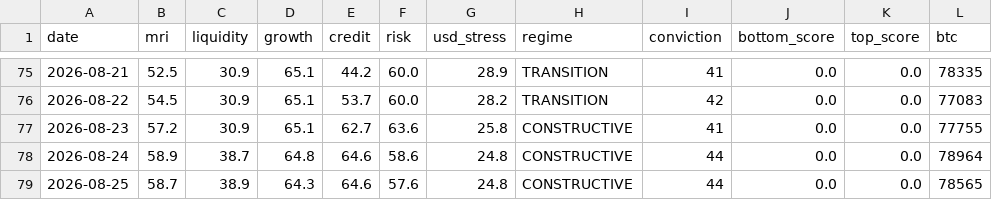
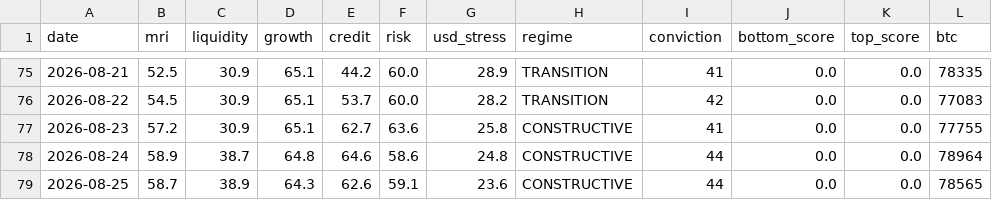
Before and after one commit to noahdeitmerg-svg/makro-dashboard, a CSV file: history.csv, drawn as a sheet; only a part is shown, gaps mark what is left out; the diff names each change by its address in the sheet, - before the commit and + after, or states it on an @@ line.

```diff
--- a/history.csv
+++ b/history.csv
-E79 (credit): 64.6
+E79 (credit): 62.6
-F79 (risk): 57.6
+F79 (risk): 59.1
-G79 (usd_stress): 24.8
+G79 (usd_stress): 23.6
```
Also changed, not shown: 1 other file.
